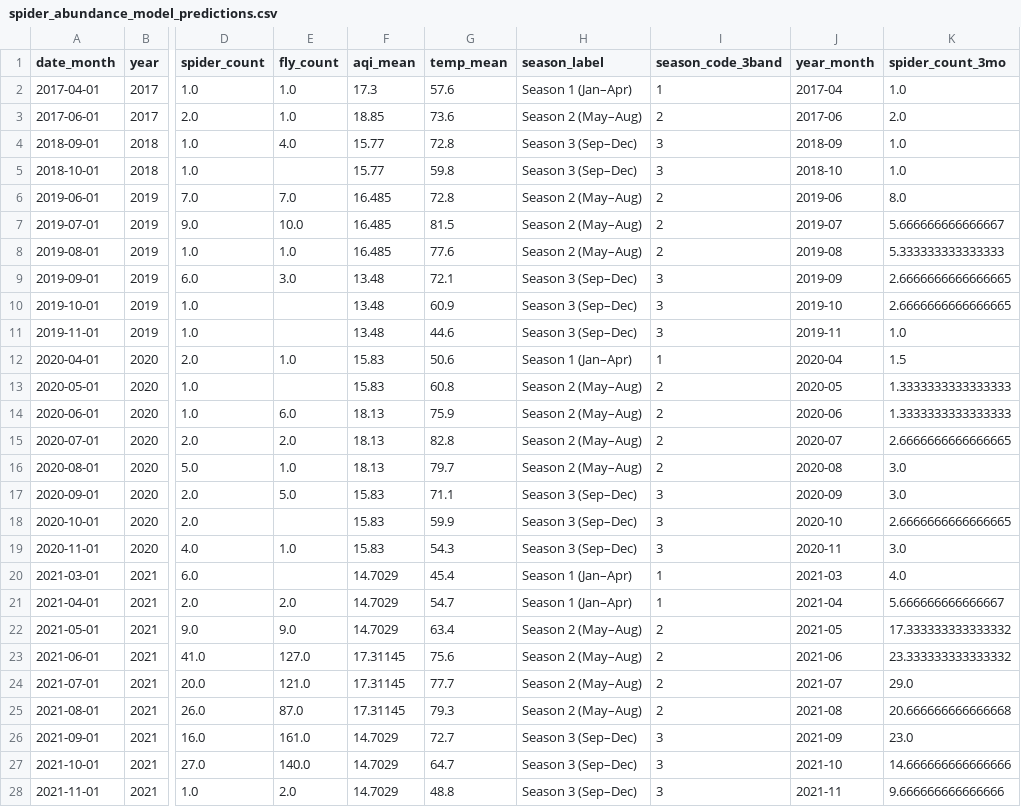
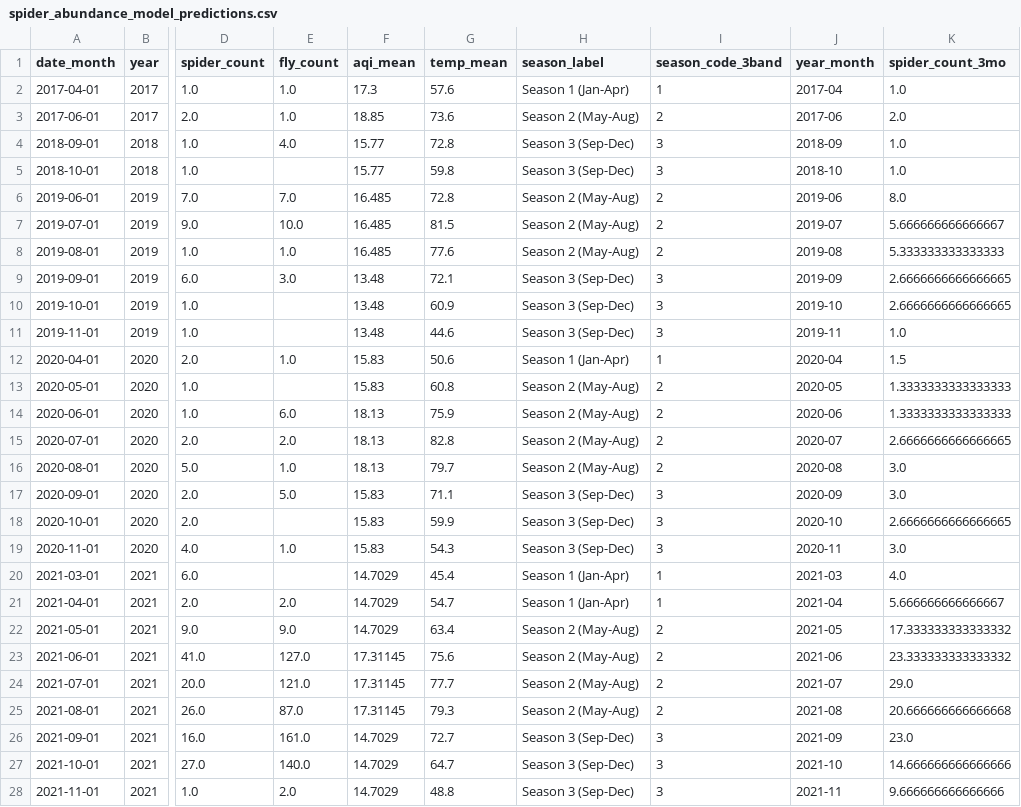
Before and after one commit to kjean230/Project-True-New-Graphs, a CSV file: model_outputs/spider_abundance_model_predictions.csv, drawn as a sheet; only a part is shown, gaps mark what is left out; the diff covers the shown part only; the diff names each change by its address in the sheet, - before the commit and + after, or states it on an @@ line.

Commit message:
added more ML models and another 2 methods to display bar graphs for tree health

```diff
--- a/model_outputs/spider_abundance_model_predictions.csv
+++ b/model_outputs/spider_abundance_model_predictions.csv
-H2 (season_label): Season 1 (Jan–Apr)
+H2 (season_label): Season 1 (Jan-Apr)
-H3 (season_label): Season 2 (May–Aug)
+H3 (season_label): Season 2 (May-Aug)
-H4:H5 (season_label): Season 3 (Sep–Dec)
+H4:H5 (season_label): Season 3 (Sep-Dec)
-H6:H8 (season_label): Season 2 (May–Aug)
+H6:H8 (season_label): Season 2 (May-Aug)
-H9:H11 (season_label): Season 3 (Sep–Dec)
+H9:H11 (season_label): Season 3 (Sep-Dec)
-H12 (season_label): Season 1 (Jan–Apr)
+H12 (season_label): Season 1 (Jan-Apr)
-H13:H16 (season_label): Season 2 (May–Aug)
+H13:H16 (season_label): Season 2 (May-Aug)
-H17:H19 (season_label): Season 3 (Sep–Dec)
+H17:H19 (season_label): Season 3 (Sep-Dec)
-H20:H21 (season_label): Season 1 (Jan–Apr)
+H20:H21 (season_label): Season 1 (Jan-Apr)
-H22:H25 (season_label): Season 2 (May–Aug)
+H22:H25 (season_label): Season 2 (May-Aug)
-H26:H28 (season_label): Season 3 (Sep–Dec)
+H26:H28 (season_label): Season 3 (Sep-Dec)
```
Also changed, not shown: 14 edited cells elsewhere in this file, model_outputs/spider_abundance_model_coefficients.csv, 7 other files.
